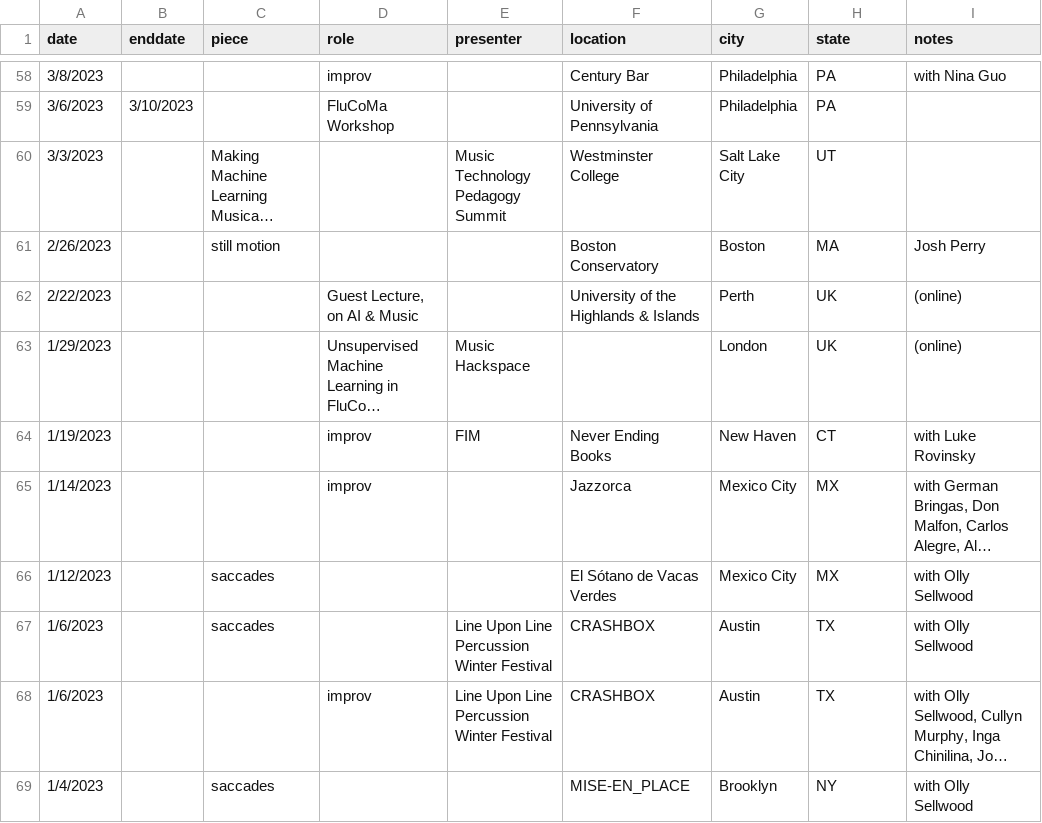
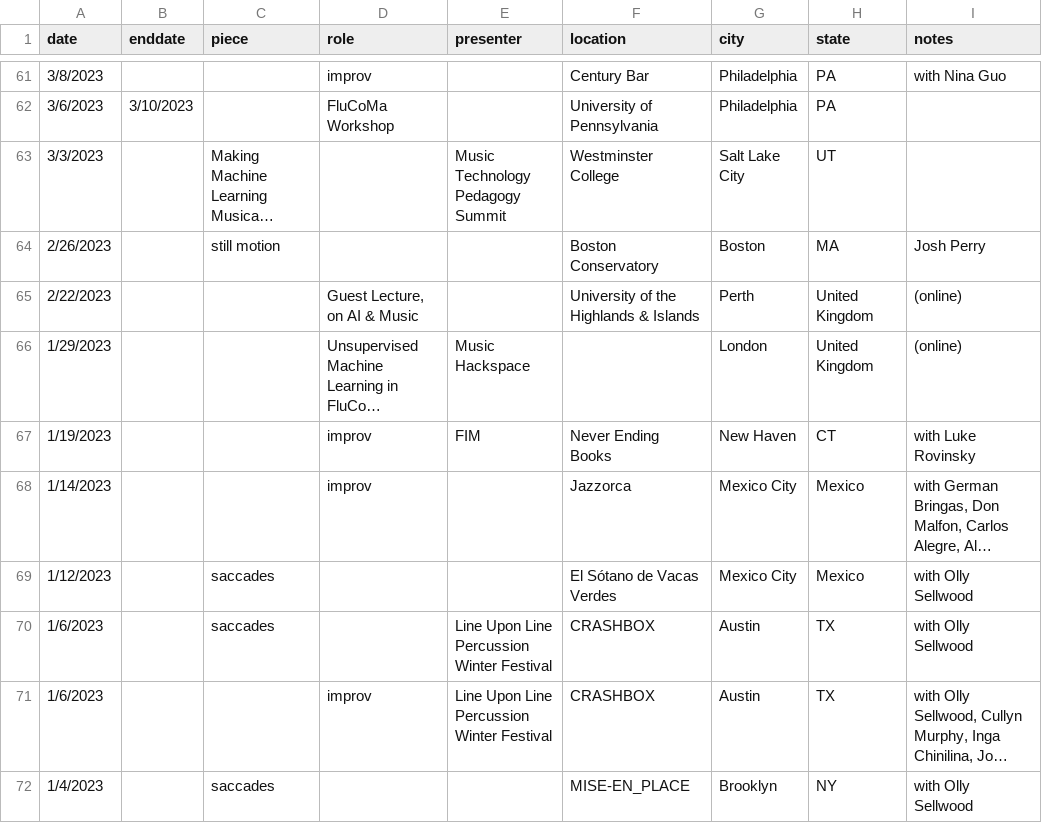
Before and after one commit to tedmoore/tedmoore.github.io, a CSV file: python/perf-appear.csv, drawn as a sheet; only a part is shown, gaps mark what is left out; long unchanged cells end in …; addresses are those after the commit; the diff covers the shown part only; the diff names each change by its address in the sheet, - before the commit and + after, or states it on an @@ line.

```diff
--- a/python/perf-appear.csv
+++ b/python/perf-appear.csv
-H65:H66 (state): UK
+H65:H66 (state): United Kingdom
-H68:H69 (state): MX
+H68:H69 (state): Mexico
```
Also changed, not shown: 3 added rows and 37 edited cells elsewhere in this file, 10 other files.
